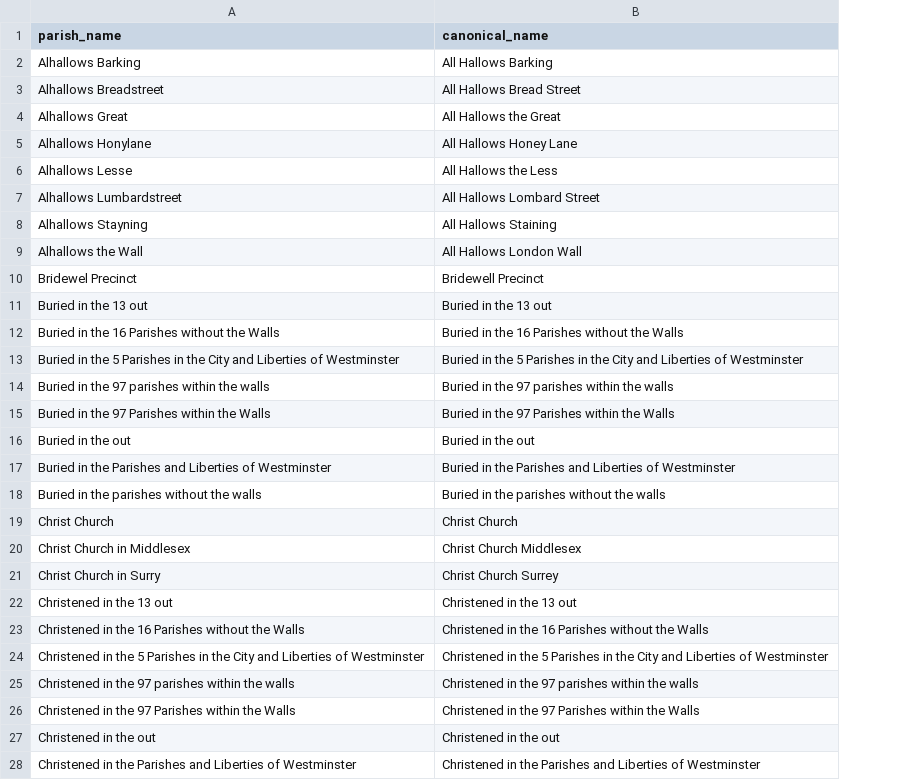
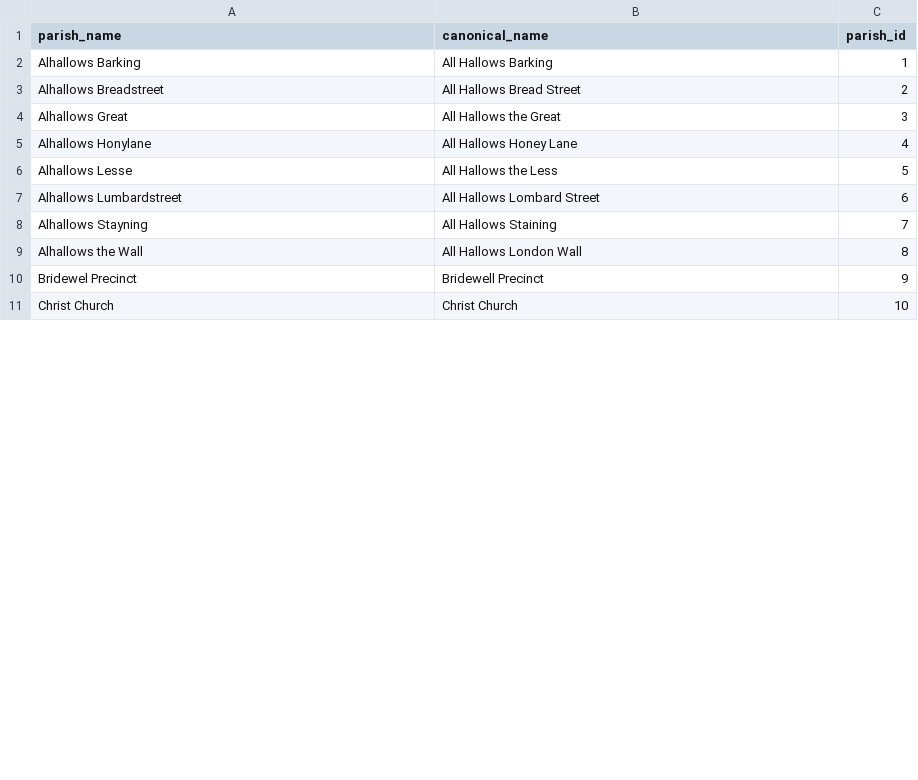
Before and after one commit to chnm/bom, a CSV file: scripts/bomr/data/parishes_unique.csv, drawn as a sheet; only a part is shown; removed rows and columns are numbered as before the commit, all else as after; the diff covers the shown part only; the diff names each change by its address in the sheet, - before the commit and + after, or states it on an @@ line.

Commit message:
data update

```diff
--- a/scripts/bomr/data/parishes_unique.csv
+++ b/scripts/bomr/data/parishes_unique.csv
+column C (parish_id), rows 2-11: 1 | 2 | 3 | 4 | 5 | 6 | 7 | 8 | 9 | 10
-row 11: Buried in the 13 out | Buried in the 13 out
-row 12: Buried in the 16 Parishes without the Walls | Buried in the 16 Parishes without the Walls
-row 13: Buried in the 5 Parishes in the City and Liberties of Westminster | Buried in the 5 Parishes in the City and Liberties of Westminster
-row 14: Buried in the 97 parishes within the walls | Buried in the 97 parishes within the walls
-row 15: Buried in the 97 Parishes within the Walls | Buried in the 97 Parishes within the Walls
-row 16: Buried in the out | Buried in the out
-row 17: Buried in the Parishes and Liberties of Westminster | Buried in the Parishes and Liberties of Westminster
-row 18: Buried in the parishes without the walls | Buried in the parishes without the walls
-row 20: Christ Church in Middlesex | Christ Church Middlesex
-row 21: Christ Church in Surry | Christ Church Surrey
-row 22: Christened in the 13 out | Christened in the 13 out
-row 23: Christened in the 16 Parishes without the Walls | Christened in the 16 Parishes without the Walls
-row 24: Christened in the 5 Parishes in the City and Liberties of Westminster | Christened in the 5 Parishes in the City and Liberties of Westminster
-row 25: Christened in the 97 parishes within the walls | Christened in the 97 parishes within the walls
-row 26: Christened in the 97 Parishes within the Walls | Christened in the 97 Parishes within the Walls
-row 27: Christened in the out | Christened in the out
-row 28: Christened in the Parishes and Liberties of Westminster | Christened in the Parishes and Liberties of Westminster
```
Also changed, not shown: 20 removed rows elsewhere in this file, 1 other file.
